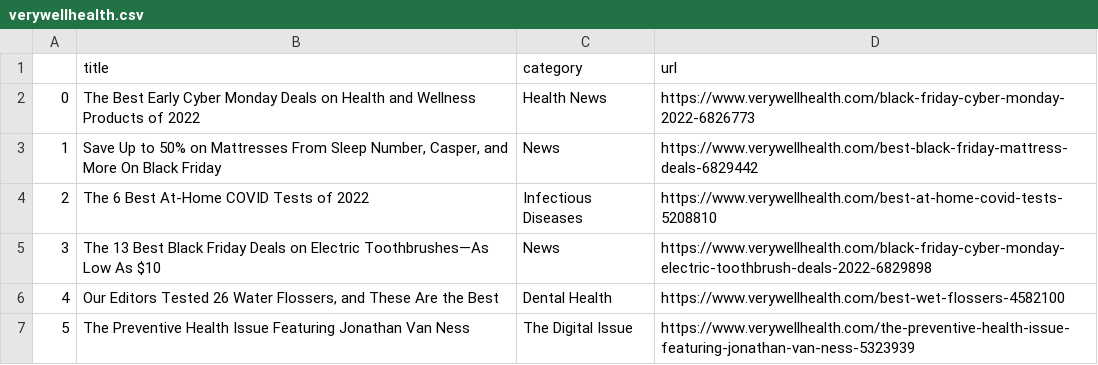
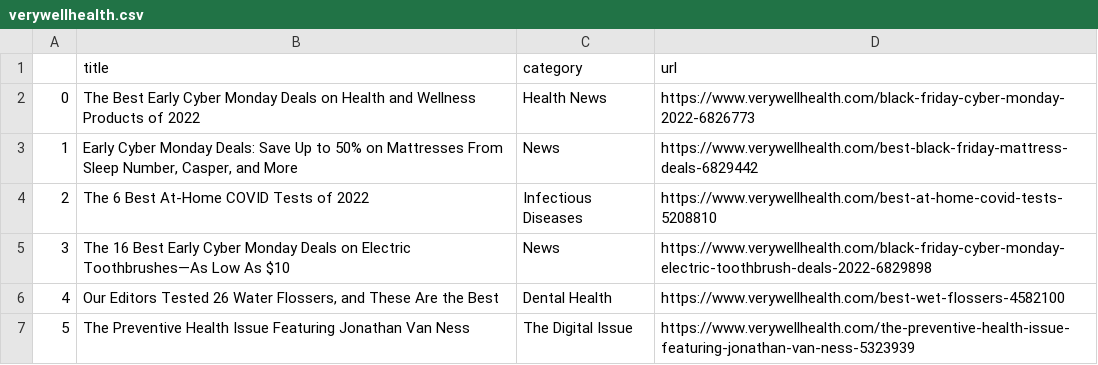
Before and after one commit to hannahkaplan/Very-Well-Health, a CSV file: verywellhealth.csv, drawn as a sheet.

```diff
--- a/verywellhealth.csv
+++ b/verywellhealth.csv
@@ -2,5 +2,5 @@
 0,The Best Early Cyber Monday Deals on Health and Wellness Products of 2022,Health News,https://www.verywellhealth.com/black-friday-cyber-monday-2022-6826773
-1,"Save Up to 50% on Mattresses From Sleep Number, Casper, and More On Black Friday",News,https://www.verywellhealth.com/best-black-friday-mattress-deals-6829442
+1,"Early Cyber Monday Deals: Save Up to 50% on Mattresses From Sleep Number, Casper, and More",News,https://www.verywellhealth.com/best-black-friday-mattress-deals-6829442
 2,The 6 Best At-Home COVID Tests of 2022,Infectious Diseases,https://www.verywellhealth.com/best-at-home-covid-tests-5208810
-3,The 13 Best Black Friday Deals on Electric Toothbrushes—As Low As $10,News,https://www.verywellhealth.com/black-friday-cyber-monday-electric-toothbrush-deals-2022-6829898
+3,The 16 Best Early Cyber Monday Deals on Electric Toothbrushes—As Low As $10,News,https://www.verywellhealth.com/black-friday-cyber-monday-electric-toothbrush-deals-2022-6829898
 4,"Our Editors Tested 26 Water Flossers, and These Are the Best",Dental Health,https://www.verywellhealth.com/best-wet-flossers-4582100
```
